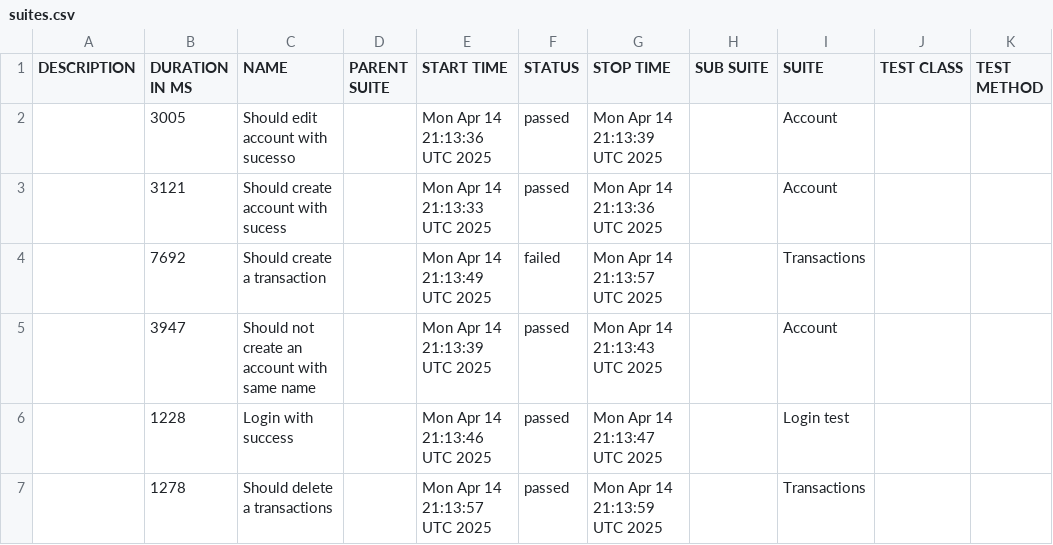
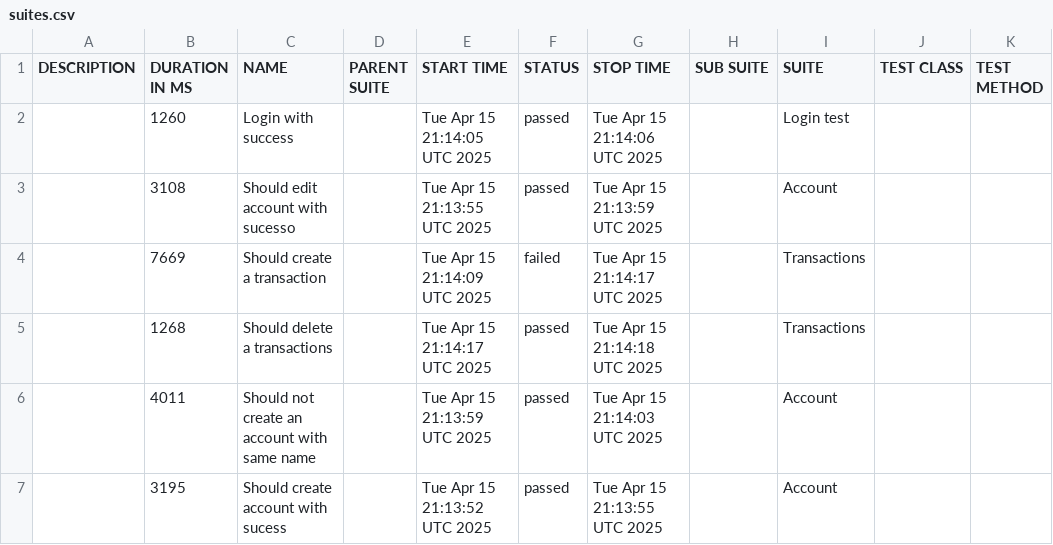
Before and after one commit to JosinaldoGJunior/cypress-automation-web, a CSV file: data/suites.csv, drawn as a sheet.

```diff
--- a/data/suites.csv
+++ b/data/suites.csv
@@ -1,7 +1,7 @@
 "DESCRIPTION","DURATION IN MS","NAME","PARENT SUITE","START TIME","STATUS","STOP TIME","SUB SUITE","SUITE","TEST CLASS","TEST METHOD"
-"","3005","Should edit account with sucesso","","Mon Apr 14 21:13:36 UTC 2025","passed","Mon Apr 14 21:13:39 UTC 2025","","Account","",""
-"","3121","Should create account with sucess","","Mon Apr 14 21:13:33 UTC 2025","passed","Mon Apr 14 21:13:36 UTC 2025","","Account","",""
-"","7692","Should create a transaction","","Mon Apr 14 21:13:49 UTC 2025","failed","Mon Apr 14 21:13:57 UTC 2025","","Transactions","",""
-"","3947","Should not create an account with same name","","Mon Apr 14 21:13:39 UTC 2025","passed","Mon Apr 14 21:13:43 UTC 2025","","Account","",""
-"","1228","Login with success","","Mon Apr 14 21:13:46 UTC 2025","passed","Mon Apr 14 21:13:47 UTC 2025","","Login test","",""
-"","1278","Should delete a transactions","","Mon Apr 14 21:13:57 UTC 2025","passed","Mon Apr 14 21:13:59 UTC 2025","","Transactions","",""
+"","1260","Login with success","","Tue Apr 15 21:14:05 UTC 2025","passed","Tue Apr 15 21:14:06 UTC 2025","","Login test","",""
+"","3108","Should edit account with sucesso","","Tue Apr 15 21:13:55 UTC 2025","passed","Tue Apr 15 21:13:59 UTC 2025","","Account","",""
+"","7669","Should create a transaction","","Tue Apr 15 21:14:09 UTC 2025","failed","Tue Apr 15 21:14:17 UTC 2025","","Transactions","",""
+"","1268","Should delete a transactions","","Tue Apr 15 21:14:17 UTC 2025","passed","Tue Apr 15 21:14:18 UTC 2025","","Transactions","",""
+"","4011","Should not create an account with same name","","Tue Apr 15 21:13:59 UTC 2025","passed","Tue Apr 15 21:14:03 UTC 2025","","Account","",""
+"","3195","Should create account with sucess","","Tue Apr 15 21:13:52 UTC 2025","passed","Tue Apr 15 21:13:55 UTC 2025","","Account","",""
```
Also changed, not shown: 31 other files.
